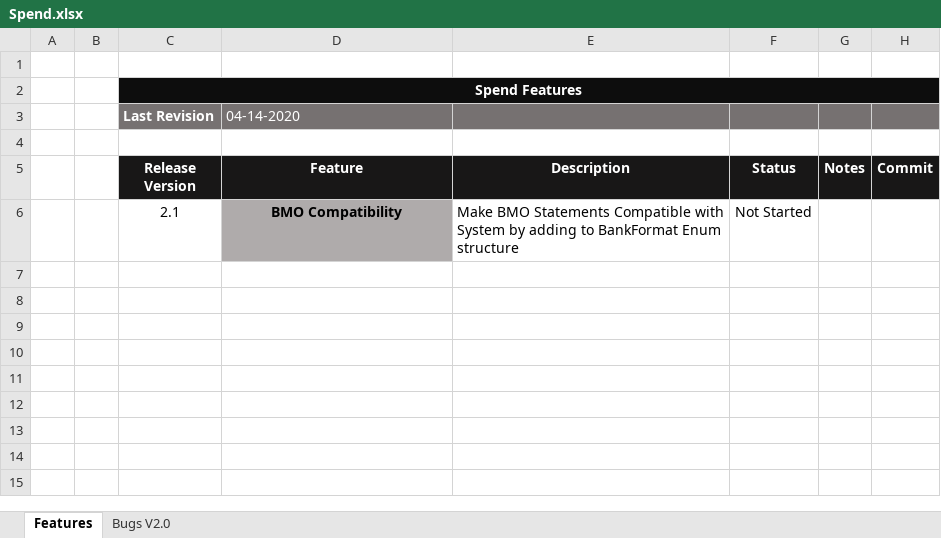
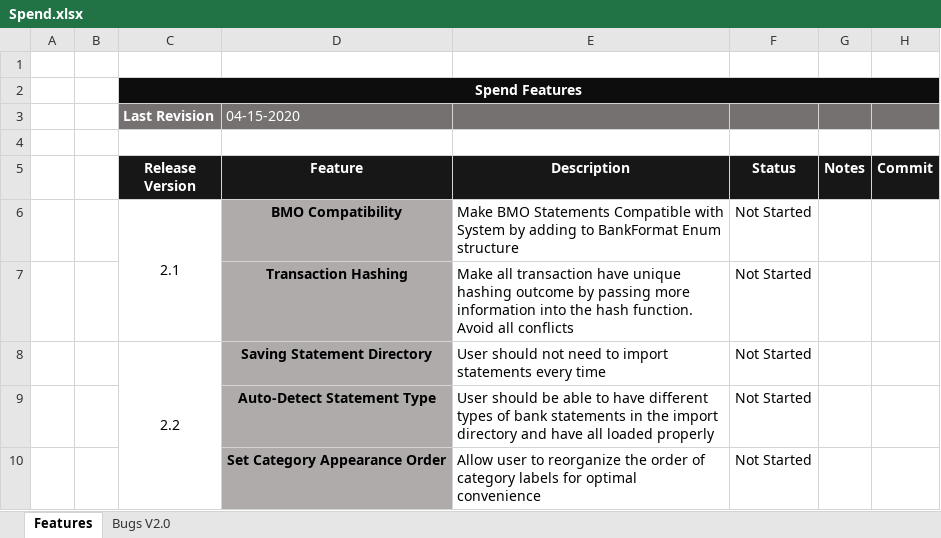
Before and after one commit to jaysondale/Spend-Personal-Accounting, an Excel workbook: Spend.xlsx, sheet Features, drawn as a sheet; values as stored, in another font and other column widths than the file's, no borders; conditional formats not drawn; the diff names each change by its address in the sheet, - before the commit and + after, or states it on an @@ line.

```diff
--- a/Spend.xlsx (sheet Features)
+++ b/Spend.xlsx (sheet Features)
-D3 (Feature): 04-14-2020
+D3 (Feature): 04-15-2020
+C6:C7 merged
+row 7:  |  |  | Transaction Hashing | Make all transaction have unique hashing outcome by passing more information into the hash function. Avoid all conflicts | Not Started
+row 8:  |  | 2.2 | Saving Statement Directory | User should not need to import statements every time | Not Started
+row 9:  |  |  | Auto-Detect Statement Type | User should be able to have different types of bank statements in the import directory and have all loaded properly | Not Started
+row 10:  |  |  | Set Category Appearance Order | Allow user to reorganize the order of category labels for optimal convenience | Not Started
```
Also changed, not shown: sheet Bugs V2.0, 2 other files.
